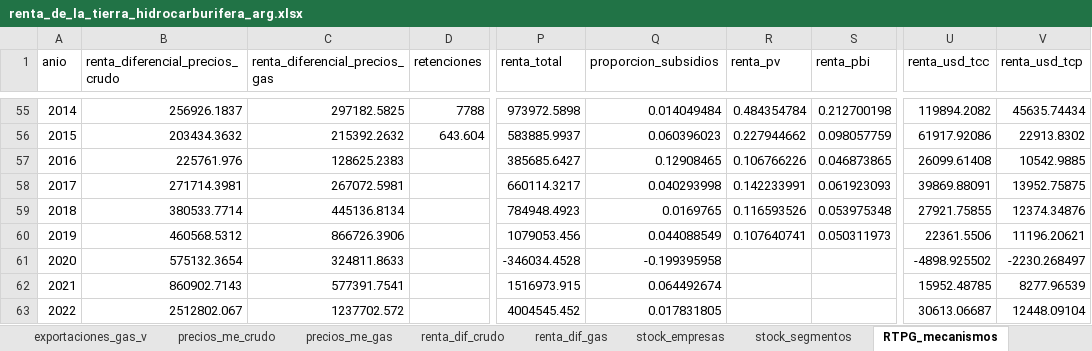
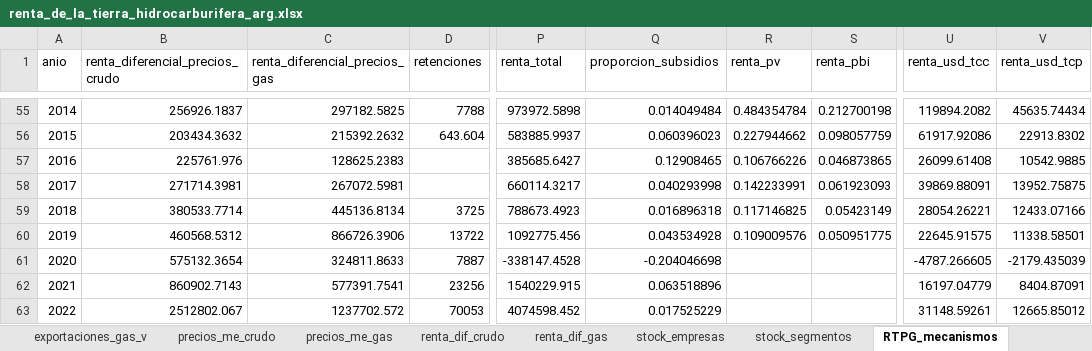
Before and after one commit to mateosuster/pioYPFConicet, an Excel workbook: results/argentina/renta_de_la_tierra_hidrocarburifera_arg.xlsx, sheet RTPG_mecanismos, drawn as a sheet; only a part is shown, gaps mark what is left out; values as stored, in another font and other column widths than the file's, no borders; the diff covers the shown part only; the diff names each change by its address in the sheet, - before the commit and + after, or states it on an @@ line.

```diff
--- a/results/argentina/renta_de_la_tierra_hidrocarburifera_arg.xlsx (sheet RTPG_mecanismos)
+++ b/results/argentina/renta_de_la_tierra_hidrocarburifera_arg.xlsx (sheet RTPG_mecanismos)
-D59 (retenciones): (empty)
+D59 (retenciones): 3725
-P59 (renta_total): 784948.4923
+P59 (renta_total): 788673.4923
-Q59 (proporcion_subsidios): 0.0169765
+Q59 (proporcion_subsidios): 0.016896318
-R59 (renta_pv): 0.116593526
+R59 (renta_pv): 0.117146825
-S59 (renta_pbi): 0.053975348
+S59 (renta_pbi): 0.05423149
-U59 (renta_usd_tcc): 27921.75855
+U59 (renta_usd_tcc): 28054.26221
-V59 (renta_usd_tcp): 12374.34876
+V59 (renta_usd_tcp): 12433.07166
-D60 (retenciones): (empty)
+D60 (retenciones): 13722
-P60 (renta_total): 1079053.456
+P60 (renta_total): 1092775.456
-Q60 (proporcion_subsidios): 0.044088549
+Q60 (proporcion_subsidios): 0.043534928
-R60 (renta_pv): 0.107640741
+R60 (renta_pv): 0.109009576
-S60 (renta_pbi): 0.050311973
+S60 (renta_pbi): 0.050951775
-U60 (renta_usd_tcc): 22361.5506
+U60 (renta_usd_tcc): 22645.91575
-V60 (renta_usd_tcp): 11196.20621
+V60 (renta_usd_tcp): 11338.58501
-D61 (retenciones): (empty)
+D61 (retenciones): 7887
-P61 (renta_total): -346034.4528
+P61 (renta_total): -338147.4528
-Q61 (proporcion_subsidios): -0.199395958
+Q61 (proporcion_subsidios): -0.204046698
-U61 (renta_usd_tcc): -4898.925502
+U61 (renta_usd_tcc): -4787.266605
-V61 (renta_usd_tcp): -2230.268497
+V61 (renta_usd_tcp): -2179.435039
-D62 (retenciones): (empty)
+D62 (retenciones): 23256
-P62 (renta_total): 1516973.915
+P62 (renta_total): 1540229.915
-Q62 (proporcion_subsidios): 0.064492674
+Q62 (proporcion_subsidios): 0.063518896
-U62 (renta_usd_tcc): 15952.48785
+U62 (renta_usd_tcc): 16197.04779
-V62 (renta_usd_tcp): 8277.96539
+V62 (renta_usd_tcp): 8404.87091
-D63 (retenciones): (empty)
+D63 (retenciones): 70053
-P63 (renta_total): 4004545.452
+P63 (renta_total): 4074598.452
-Q63 (proporcion_subsidios): 0.017831805
+Q63 (proporcion_subsidios): 0.017525229
-U63 (renta_usd_tcc): 30613.06687
+U63 (renta_usd_tcc): 31148.59261
-V63 (renta_usd_tcp): 12448.09104
+V63 (renta_usd_tcp): 12665.85012
```
Also changed, not shown: 5 edited cells elsewhere in this sheet, sheet exportaciones_crudo_v, sheet exportaciones_gas_v, sheet RTPG_comparacion, sheet notas, sheet indice, other sheet tabs, 41 other files.
